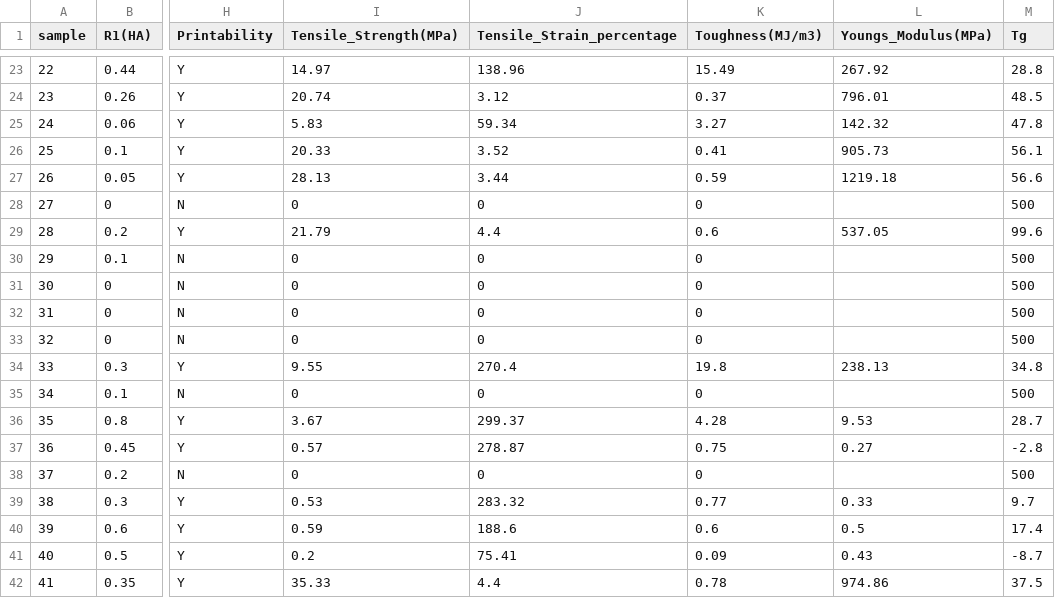
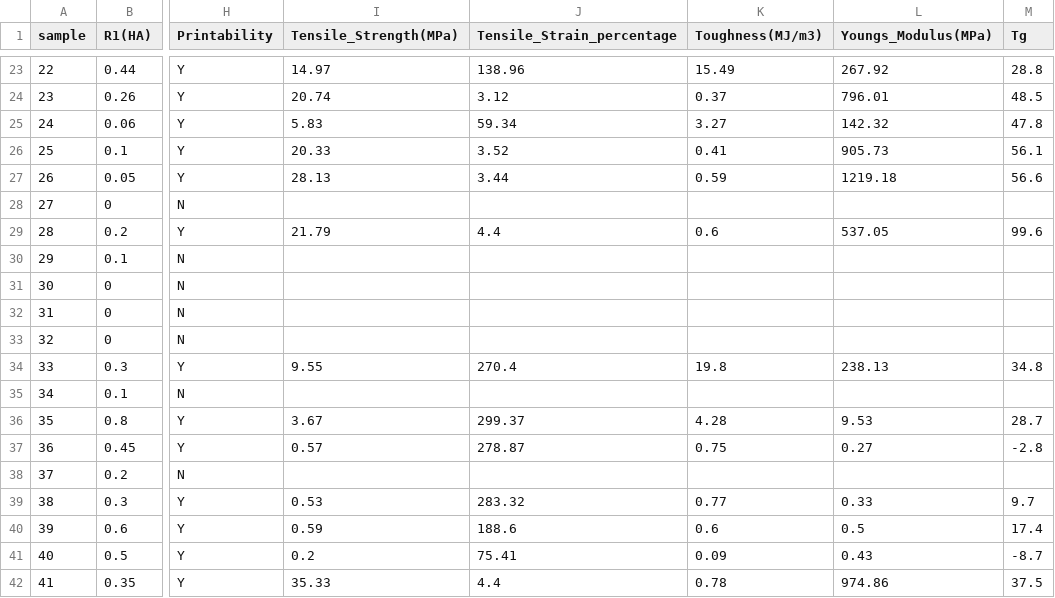
Before and after one commit to sattarik/MOBO_RFcons_LCD3D_6monomers, a CSV file: Yuchao_20220816_keep.csv, drawn as a sheet; only a part is shown, gaps mark what is left out; the diff names each change by its address in the sheet, - before the commit and + after, or states it on an @@ line.

```diff
--- a/Yuchao_20220816_keep.csv
+++ b/Yuchao_20220816_keep.csv
-I28 (Tensile_Strength(MPa)): 0
+I28 (Tensile_Strength(MPa)): (empty)
-J28 (Tensile_Strain_percentage): 0
+J28 (Tensile_Strain_percentage): (empty)
-K28 (Toughness(MJ/m3)): 0
+K28 (Toughness(MJ/m3)): (empty)
-M28 (Tg): 500
+M28 (Tg): (empty)
-I30:I33 (Tensile_Strength(MPa)): 0
+I30:I33 (Tensile_Strength(MPa)): (empty)
-J30:J33 (Tensile_Strain_percentage): 0
+J30:J33 (Tensile_Strain_percentage): (empty)
-K30:K33 (Toughness(MJ/m3)): 0
+K30:K33 (Toughness(MJ/m3)): (empty)
-M30:M33 (Tg): 500
+M30:M33 (Tg): (empty)
-I35 (Tensile_Strength(MPa)): 0
+I35 (Tensile_Strength(MPa)): (empty)
-J35 (Tensile_Strain_percentage): 0
+J35 (Tensile_Strain_percentage): (empty)
-K35 (Toughness(MJ/m3)): 0
+K35 (Toughness(MJ/m3)): (empty)
-M35 (Tg): 500
+M35 (Tg): (empty)
-I38 (Tensile_Strength(MPa)): 0
+I38 (Tensile_Strength(MPa)): (empty)
-J38 (Tensile_Strain_percentage): 0
+J38 (Tensile_Strain_percentage): (empty)
-K38 (Toughness(MJ/m3)): 0
+K38 (Toughness(MJ/m3)): (empty)
-M38 (Tg): 500
+M38 (Tg): (empty)
```
Also changed, not shown: 15 other files.
